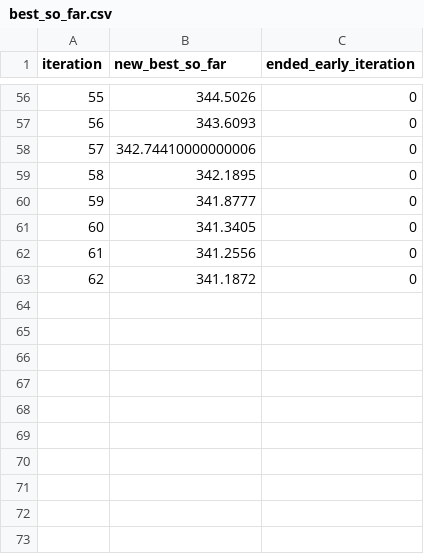
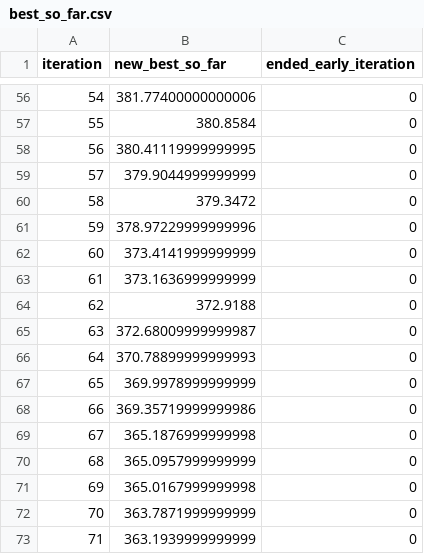
Before and after one commit to khx02/vrp, a CSV file: best_so_far.csv, drawn as a sheet; only a part is shown, gaps mark what is left out; the diff covers the shown part only; the diff names each change by its address in the sheet, - before the commit and + after, or states it on an @@ line.

```diff
--- a/best_so_far.csv
+++ b/best_so_far.csv
@@ column A (iteration) renumbered between rows 3 and 63 @@
-B56 (new_best_so_far): 344.5026
+B56 (new_best_so_far): 381.77400000000006
-B57 (new_best_so_far): 343.6093
+B57 (new_best_so_far): 380.8584
-B58 (new_best_so_far): 342.74410000000006
+B58 (new_best_so_far): 380.41119999999995
-B59 (new_best_so_far): 342.1895
+B59 (new_best_so_far): 379.9044999999999
-B60 (new_best_so_far): 341.8777
+B60 (new_best_so_far): 379.3472
-B61 (new_best_so_far): 341.3405
+B61 (new_best_so_far): 378.97229999999996
-B62 (new_best_so_far): 341.2556
+B62 (new_best_so_far): 373.4141999999999
-B63 (new_best_so_far): 341.1872
+B63 (new_best_so_far): 373.1636999999999
+row 64: 62 | 372.9188 | 0
+row 65: 63 | 372.68009999999987 | 0
+row 66: 64 | 370.78899999999993 | 0
+row 67: 65 | 369.9978999999999 | 0
+row 68: 66 | 369.35719999999986 | 0
+row 69: 67 | 365.1876999999998 | 0
+row 70: 68 | 365.0957999999999 | 0
+row 71: 69 | 365.0167999999998 | 0
+row 72: 70 | 363.7871999999999 | 0
+row 73: 71 | 363.1939999999999 | 0
```
Also changed, not shown: 54 edited cells elsewhere in this file, 3 other files.
